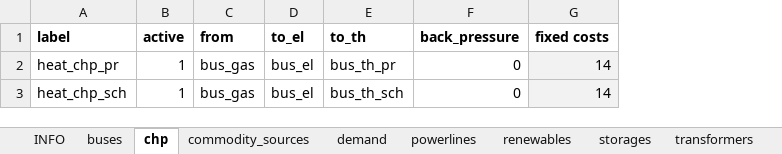
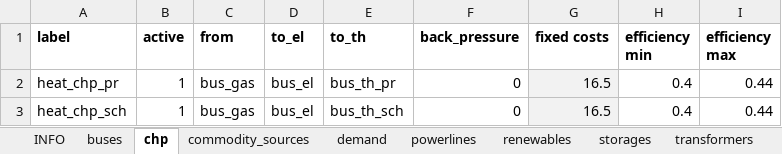
Before and after one commit to windnode/WindNODE_KWUM, an Excel workbook: windnode_kwum/scenarios/data/reference_scenario_curtailment.xlsx, sheet chp, drawn as a sheet; values as stored, in another font and other column widths than the file's, no borders; the diff names each change by its address in the sheet, - before the commit and + after, or states it on an @@ line.

Commit message:
Added: - Fixed and time series for variable costs for demand - Scenario selection on the INFO tab in excel - Efficiency min and max for CHP in excel

```diff
--- a/windnode_kwum/scenarios/data/reference_scenario_curtailment.xlsx (sheet chp)
+++ b/windnode_kwum/scenarios/data/reference_scenario_curtailment.xlsx (sheet chp)
+column H (efficiency min), rows 2-3: 0.4 | 0.4
+column I (efficiency max), rows 2-3: 0.44 | 0.44
-G2:G3 (fixed costs): 14
+G2:G3 (fixed costs): 16.5
```
Also changed, not shown: sheet INFO, sheet transformers, sheet commodity_sources, sheet demand, sheet buses, sheet time_series, 1 other file.
